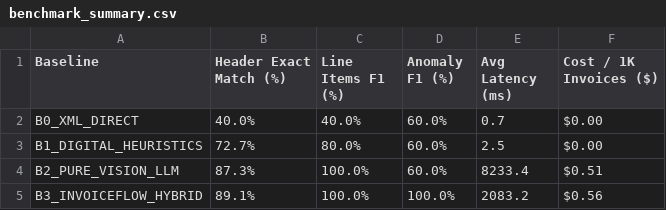
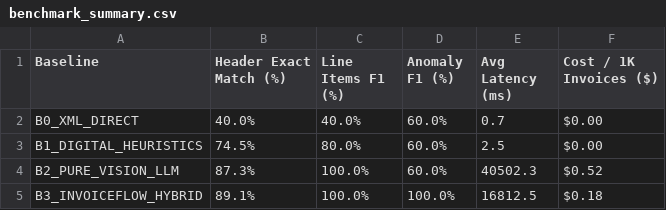
Before and after one commit to nvtanphat/invoiceflow-ai, a CSV file: benchmarks/results/benchmark_summary.csv, drawn as a sheet.

Commit message:
fix: unify digital PDF extraction, dynamic benchmark costing, outbox recovery loop, document page render, and production security

```diff
--- a/benchmarks/results/benchmark_summary.csv
+++ b/benchmarks/results/benchmark_summary.csv
@@ -2,4 +2,4 @@ Baseline,Header Exact Match (%),Line Items F1 (%),Anomaly F1 (%),Avg Latency (ms
 B0_XML_DIRECT,40.0%,40.0%,60.0%,0.7,$0.00
-B1_DIGITAL_HEURISTICS,72.7%,80.0%,60.0%,2.5,$0.00
-B2_PURE_VISION_LLM,87.3%,100.0%,60.0%,8233.4,$0.51
-B3_INVOICEFLOW_HYBRID,89.1%,100.0%,100.0%,2083.2,$0.56
+B1_DIGITAL_HEURISTICS,74.5%,80.0%,60.0%,2.5,$0.00
+B2_PURE_VISION_LLM,87.3%,100.0%,60.0%,40502.3,$0.52
+B3_INVOICEFLOW_HYBRID,89.1%,100.0%,100.0%,16812.5,$0.18
```
Also changed, not shown: 16 other files.
